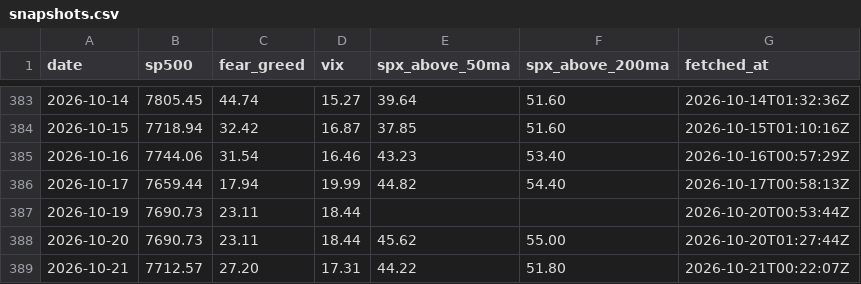
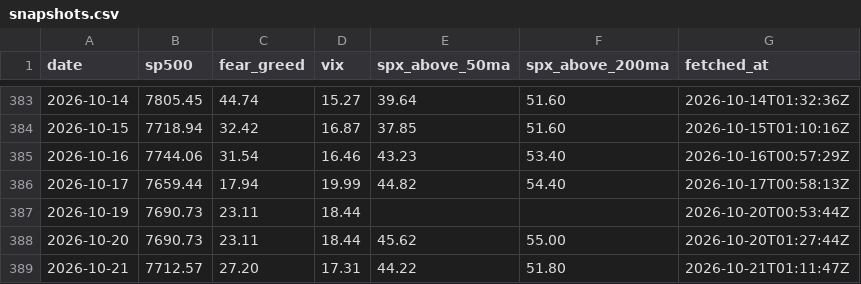
Before and after one commit to vb233/market-sentiment, a CSV file: data/snapshots.csv, drawn as a sheet; only a part is shown, gaps mark what is left out.

```diff
--- a/data/snapshots.csv
+++ b/data/snapshots.csv
@@ -388,2 +388,2 @@ date,sp500,fear_greed,vix,spx_above_50ma,spx_above_200ma,fetched_at
 2026-10-20,7690.73,23.11,18.44,45.62,55.00,2026-10-20T01:27:44Z
-2026-10-21,7712.57,27.20,17.31,44.22,51.80,2026-10-21T00:22:07Z
+2026-10-21,7712.57,27.20,17.31,44.22,51.80,2026-10-21T01:11:47Z
```
